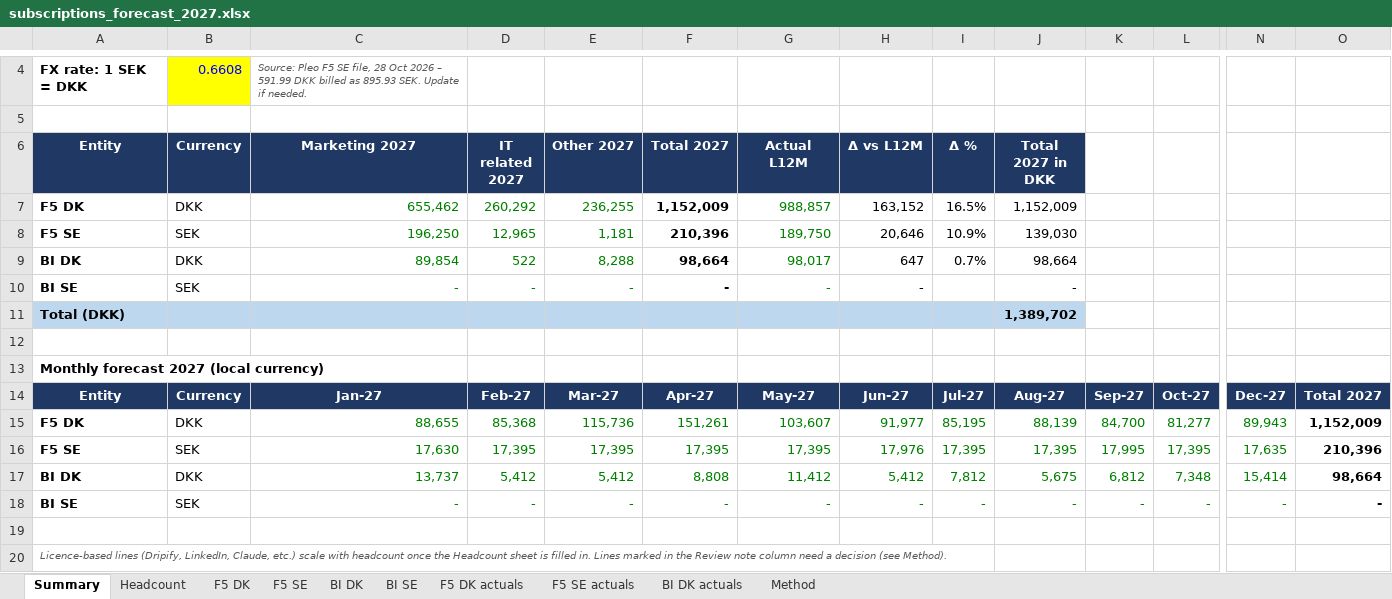
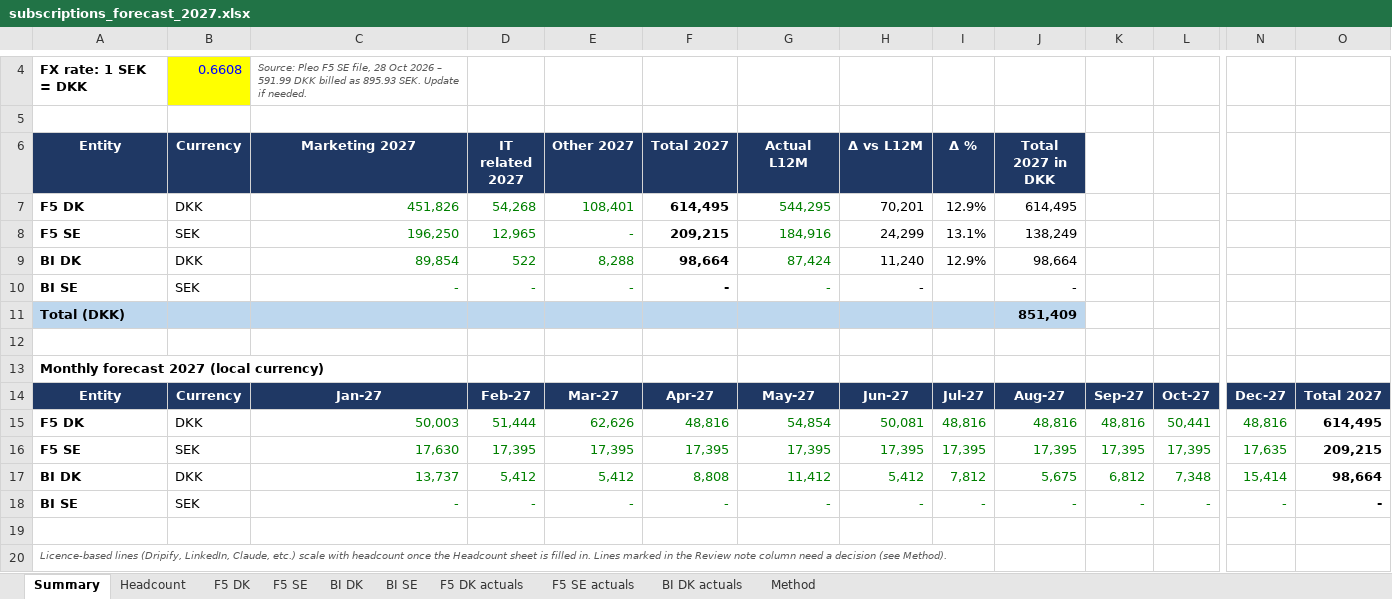
Before and after one commit to lou-bov/lkrep, an Excel workbook: forecast/subscriptions_forecast_2027.xlsx, sheet Summary, drawn as a sheet; only a part is shown, gaps mark what is left out; values as stored, in another font and other column widths than the file's, no borders; removed rows and columns are numbered as before the commit, all else as after; rows hold the shown columns only; the diff names each change by its address in the sheet, - before the commit and + after, or states it on an @@ line.

```diff
--- a/forecast/subscriptions_forecast_2027.xlsx (sheet Summary)
+++ b/forecast/subscriptions_forecast_2027.xlsx (sheet Summary)
-row 7: F5 DK | DKK | 655,462 | 260,292 | 236,255 | 1,152,009 | 988,857 | 163,152 | 16.5% | 1,152,009
+row 7: F5 DK | DKK | 451,826 | 54,268 | 108,401 | 614,495 | 544,295 | 70,201 | 12.9% | 614,495
-E8 (Other 2027): 1,181
+E8 (Other 2027): -
-F8 (Total 2027): 210,396
+F8 (Total 2027): 209,215
-G8 (Actual L12M): 189,750
+G8 (Actual L12M): 184,916
-H8 (Δ vs L12M): 20,646
+H8 (Δ vs L12M): 24,299
-I8 (Δ %): 10.9%
+I8 (Δ %): 13.1%
-J8 (Total 2027 in DKK): 139,030
+J8 (Total 2027 in DKK): 138,249
-G9 (Actual L12M): 98,017
+G9 (Actual L12M): 87,424
-H9 (Δ vs L12M): 647
+H9 (Δ vs L12M): 11,240
-I9 (Δ %): 0.7%
+I9 (Δ %): 12.9%
-J11 (Total 2027 in DKK): 1,389,702
+J11 (Total 2027 in DKK): 851,409
-row 15: F5 DK | DKK | 88,655 | 85,368 | 115,736 | 151,261 | 103,607 | 91,977 | 85,195 | 88,139 | 84,700 | 81,277 | 89,943 | 1,152,009
+row 15: F5 DK | DKK | 50,003 | 51,444 | 62,626 | 48,816 | 54,854 | 50,081 | 48,816 | 48,816 | 48,816 | 50,441 | 48,816 | 614,495
-H16 (Δ vs L12M): 17,976
+H16 (Δ vs L12M): 17,395
-K16: 17,995
+K16: 17,395
-O16: 210,396
+O16: 209,215
```
Also changed, not shown: sheet F5 DK, sheet F5 DK actuals, sheet F5 SE, sheet F5 SE actuals, sheet BI DK actuals, sheet BI DK, 1 more sheet, formulas that keep their value.
